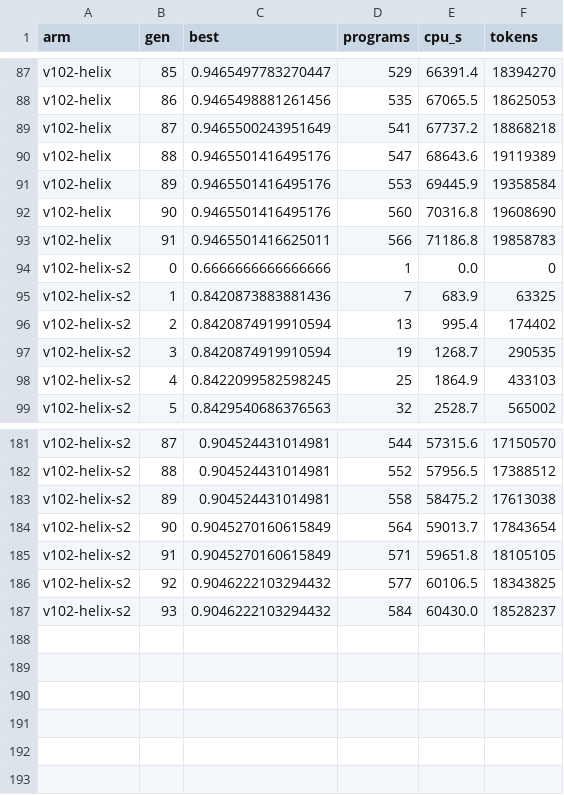
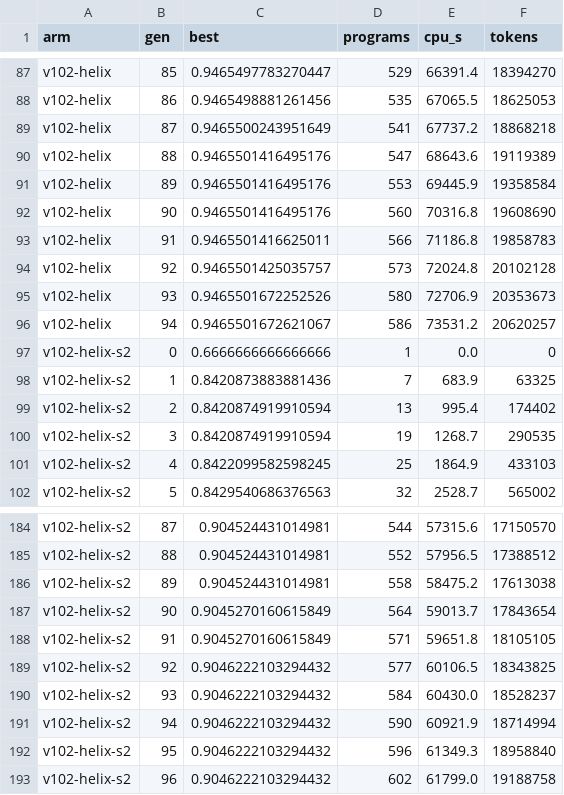
Before and after one commit to cybercryptixcoder/helix_evolve, a CSV file: results/v102/curves.csv, drawn as a sheet; only a part is shown, gaps mark what is left out; the diff names each change by its address in the sheet, - before the commit and + after, or states it on an @@ line.

Commit message:
Helix v10.2 job (v102-helix-s2): progress at 04:29 UTC

```diff
--- a/results/v102/curves.csv
+++ b/results/v102/curves.csv
+row 94: v102-helix | 92 | 0.9465501425035757 | 573 | 72024.8 | 20102128
+row 95: v102-helix | 93 | 0.9465501672252526 | 580 | 72706.9 | 20353673
+row 96: v102-helix | 94 | 0.9465501672621067 | 586 | 73531.2 | 20620257
+row 191: v102-helix-s2 | 94 | 0.9046222103294432 | 590 | 60921.9 | 18714994
+row 192: v102-helix-s2 | 95 | 0.9046222103294432 | 596 | 61349.3 | 18958840
+row 193: v102-helix-s2 | 96 | 0.9046222103294432 | 602 | 61799.0 | 19188758
```
Also changed, not shown: 27 other files.
